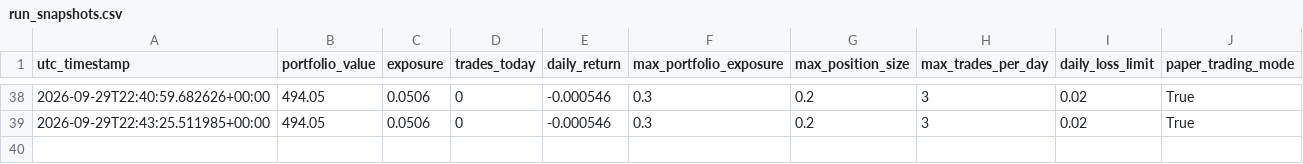
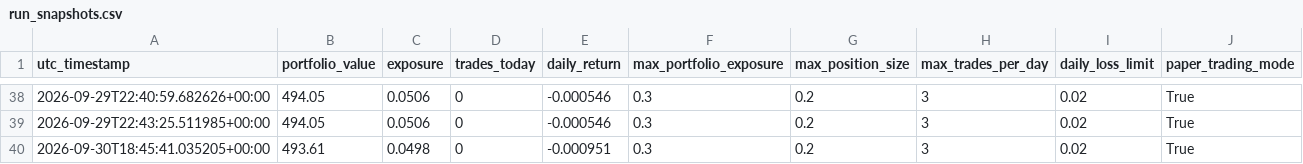
Before and after one commit to Quintinlf/finance_project, a CSV file: trade_logs/run_snapshots.csv, drawn as a sheet; only a part is shown, gaps mark what is left out.

```diff
--- a/trade_logs/run_snapshots.csv
+++ b/trade_logs/run_snapshots.csv
@@ -39 +39,2 @@ utc_timestamp,portfolio_value,exposure,trades_today,daily_return,max_portfolio_e
 2026-09-29T22:43:25.511985+00:00,494.05,0.0506,0,-0.000546,0.3,0.2,3,0.02,True
+2026-09-30T18:45:41.035205+00:00,493.61,0.0498,0,-0.000951,0.3,0.2,3,0.02,True
```
Also changed, not shown: 6 other files.
